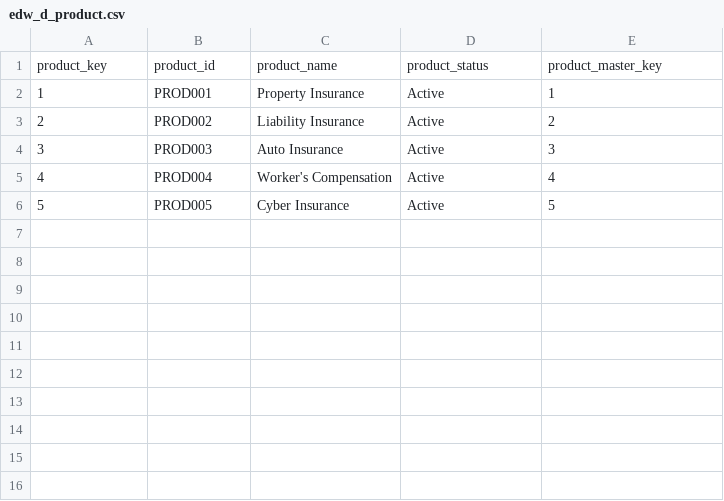
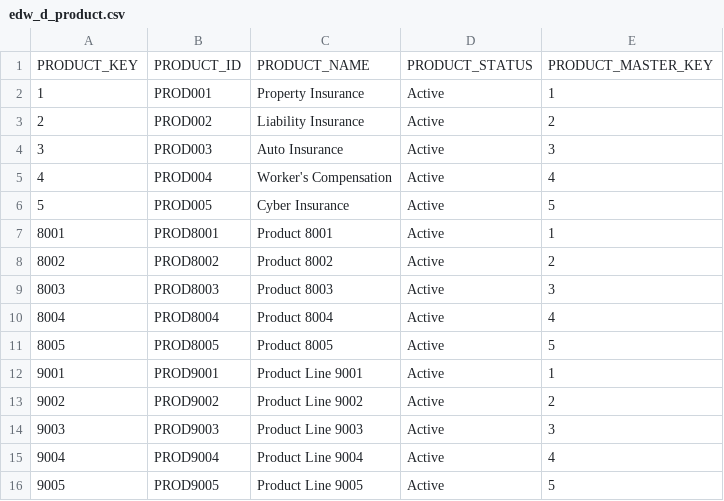
Before and after one commit to colin-thornburg/ABC, a CSV file: seeds/edw_d_product.csv, drawn as a sheet.

```diff
--- a/seeds/edw_d_product.csv
+++ b/seeds/edw_d_product.csv
@@ -1,2 +1,2 @@
-product_key,product_id,product_name,product_status,product_master_key
+PRODUCT_KEY,PRODUCT_ID,PRODUCT_NAME,PRODUCT_STATUS,PRODUCT_MASTER_KEY
 1,PROD001,Property Insurance,Active,1
@@ -6 +6,11 @@ product_key,product_id,product_name,product_status,product_master_key
 5,PROD005,Cyber Insurance,Active,5
+8001,PROD8001,Product 8001,Active,1
+8002,PROD8002,Product 8002,Active,2
+8003,PROD8003,Product 8003,Active,3
+8004,PROD8004,Product 8004,Active,4
+8005,PROD8005,Product 8005,Active,5
+9001,PROD9001,Product Line 9001,Active,1
+9002,PROD9002,Product Line 9002,Active,2
+9003,PROD9003,Product Line 9003,Active,3
+9004,PROD9004,Product Line 9004,Active,4
+9005,PROD9005,Product Line 9005,Active,5
```
Also changed, not shown: seeds/edw_d_bu.csv, seeds/edw_f_policy.csv, 1 other file.
